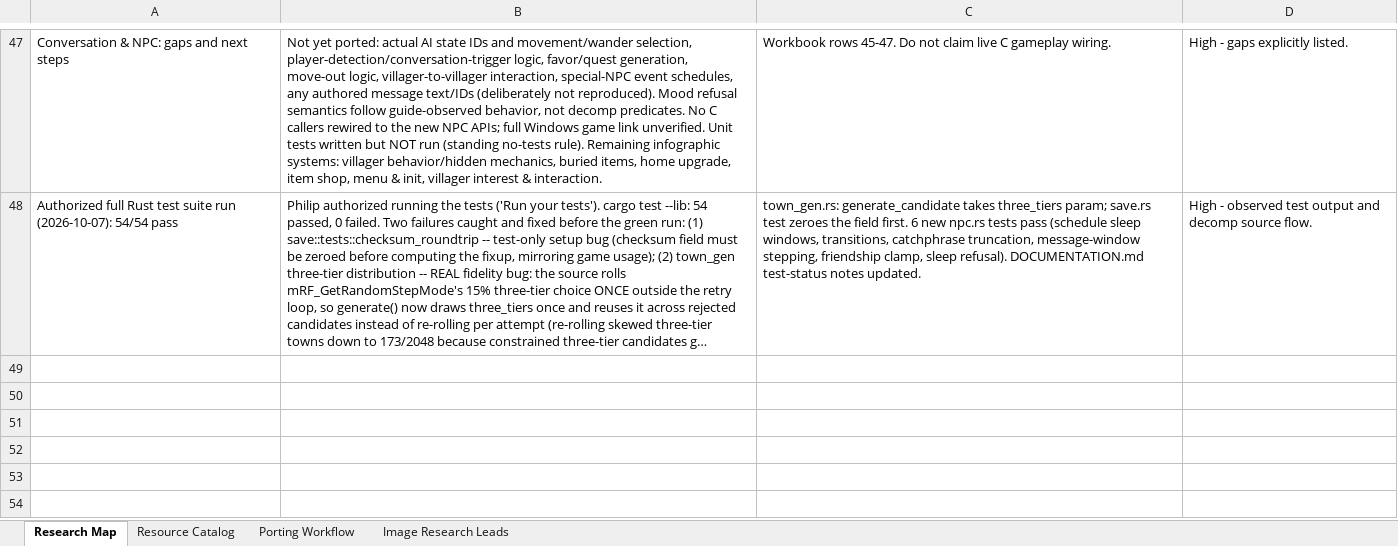
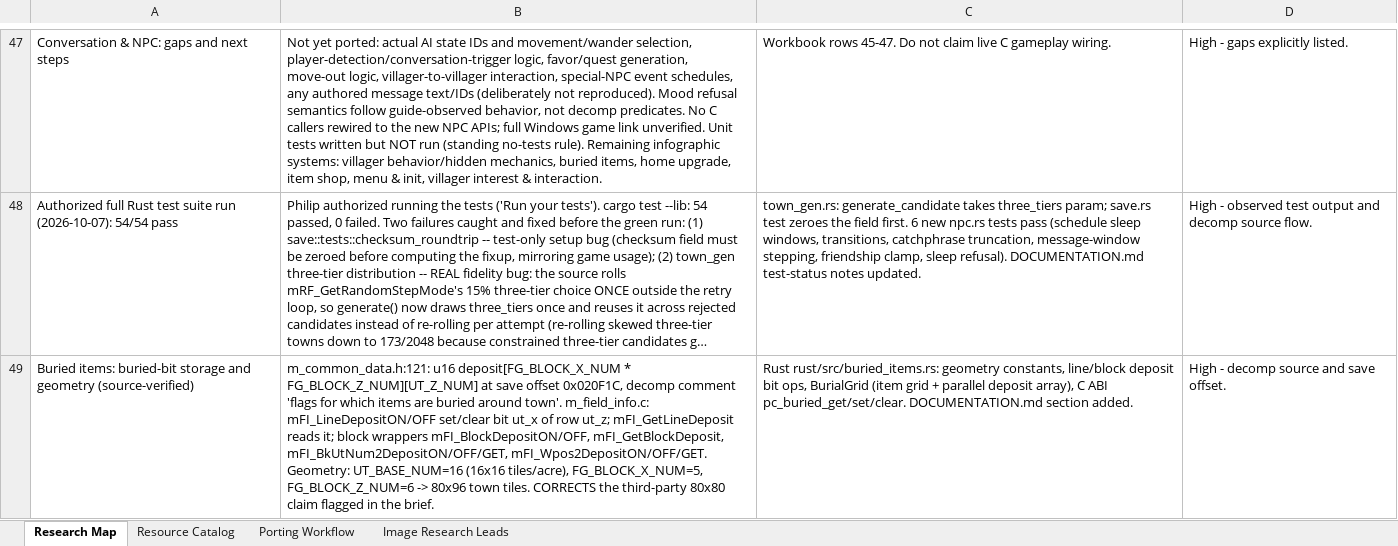
Before and after one commit to himan1372/rustimal-crossing, an Excel workbook: gamedb_research.xlsx, sheet Research Map, drawn as a sheet; only a part is shown, gaps mark what is left out; long unchanged cells end in …; values as stored, in another font and other column widths than the file's, no borders; the diff covers the shown part only; the diff names each change by its address in the sheet, - before the commit and + after, or states it on an @@ line.

Commit message:
Port buried-item system to Rust (buried_items.rs)
- Deposit bit array: u16 deposit[30][16] (save 0x020F1C), one bit per
  tile; line/block ON/OFF/GET mirroring mFI_*Deposit*.
- Geometry: 16x16 tiles/acre, 5x6 acres = 80x96 (corrects 80x80 claim).
- bury_item (item + deposit bit), bury_pitfall (BURIED_PITFALL_HOLE
  0x002A-0x0042, no deposit bit), dig_up with be_flat_unit clear
  sequence, dig2take_conv incl. SHINE_SPOT (0x005C) bell-roll logic.
- Daily fossils: max 5, one per x-acre-column, record bits
  1<<(block_x+1); gyroids x3 via same deposit path.
- Pickup gate: buried tiles refused (Player_actor_CheckItem_fromPosition).
- C ABI: pc_buried_get/set/clear. Docs: DOCUMENTATION.md, rows 49-51.
- cargo check --lib clean (1 pre-existing warning). Tests not run.

```diff
--- a/gamedb_research.xlsx (sheet Research Map)
+++ b/gamedb_research.xlsx (sheet Research Map)
+row 49: Buried items: buried-bit storage and geometry (source-verified) | m_common_data.h:121: u16 deposit[FG_BLOCK_X_NUM * FG_BLOCK_Z_NUM][UT_Z_NUM] at save offset 0x020F1C, decomp comment 'flags for which items are buried around town'. m_field_info.c: mFI_LineDepositON/OFF set/clear bit ut_x of row ut_z; mFI_GetLineDeposit reads it; block wrappers mFI_BlockDepositON/OFF, mFI_GetBlockDeposit, mFI_BkUtNum2DepositON/OFF/GET, mFI_Wpos2DepositON/OFF/GET. Geometry: UT_BASE_NUM=16 (16x16 tiles/acre), FG_BLOCK_X_NUM=5, FG_BLOCK_Z_NUM=6 -> 80x96 town tiles. CORRECTS the third-party 80x80 claim flagged in the brief. | Rust rust/src/buried_items.rs: geometry constants, line/block deposit bit ops, BurialGrid (item grid + parallel deposit array), C ABI pc_buried_get/set/clear. DOCUMENTATION.md section added. | High - decomp source and save offset.
```
Also changed, not shown: 2 added rows elsewhere in this sheet, 3 other files.
